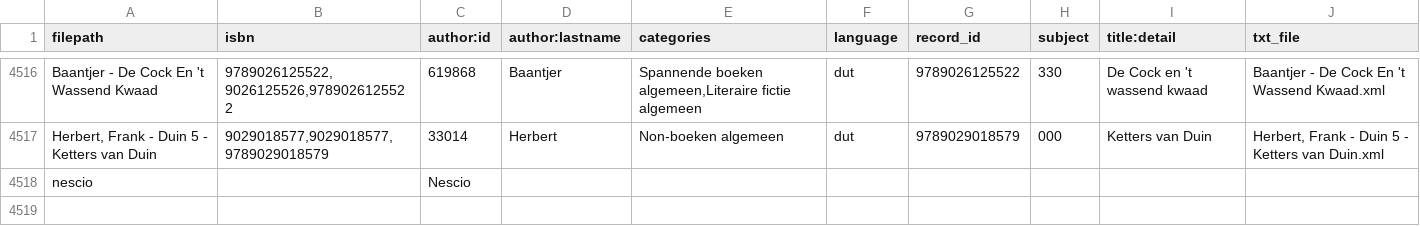
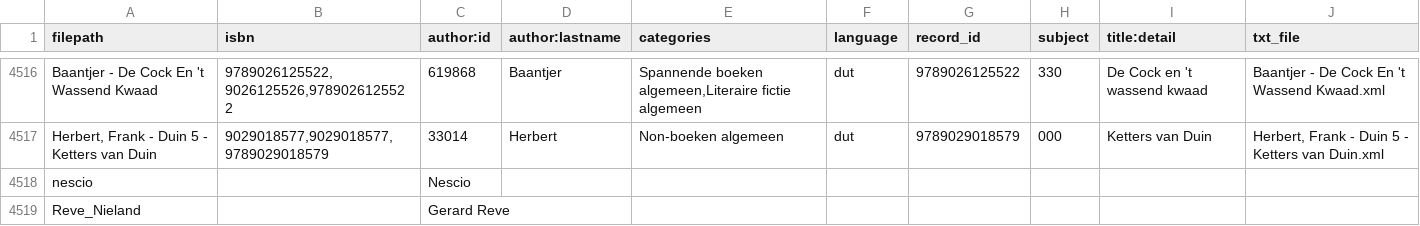
Before and after one commit to emanjavacas/weasimov, a CSV file: metainfo.csv, drawn as a sheet; only a part is shown, gaps mark what is left out.

Commit message:
add Reve Nieland

```diff
--- a/metainfo.csv
+++ b/metainfo.csv
@@ -4518 +4518,2 @@ Baantjer - De Cock En 't Wassend Kwaad,"9789026125522,9026125526,9789026125522",
 nescio,,Nescio,,,,,,,
+Reve_Nieland,,Gerard Reve,,,,,,,
```
